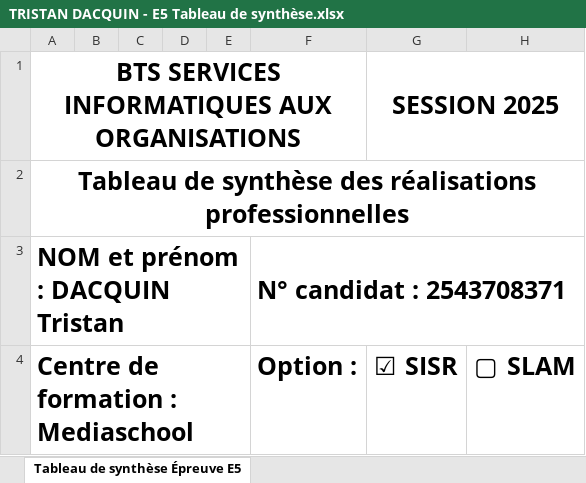
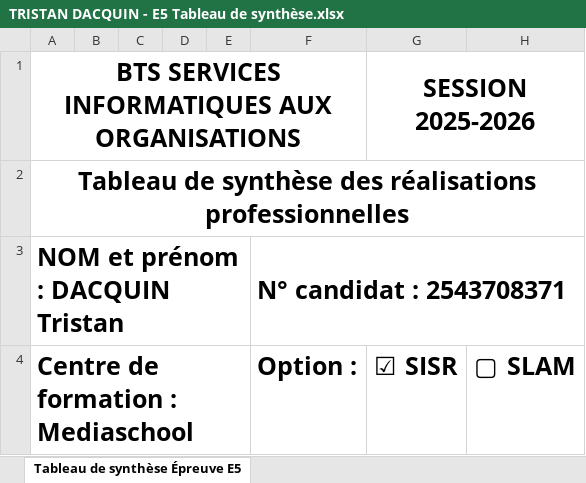
Before and after one commit to MrTritri/Portfolio, an Excel workbook: pdf/TRISTAN DACQUIN - E5 Tableau de synthèse.xlsx, sheet Tableau de synthèse Épreuve E5, drawn as a sheet; only a part is shown; values as stored, in another font and other column widths than the file's, no borders; the diff names each change by its address in the sheet, - before the commit and + after, or states it on an @@ line.

```diff
--- a/pdf/TRISTAN DACQUIN - E5 Tableau de synthèse.xlsx (sheet Tableau de synthèse Épreuve E5)
+++ b/pdf/TRISTAN DACQUIN - E5 Tableau de synthèse.xlsx (sheet Tableau de synthèse Épreuve E5)
-G1: SESSION 2025
+G1: SESSION 2025-2026
```
Also changed, not shown: 7 other files.
